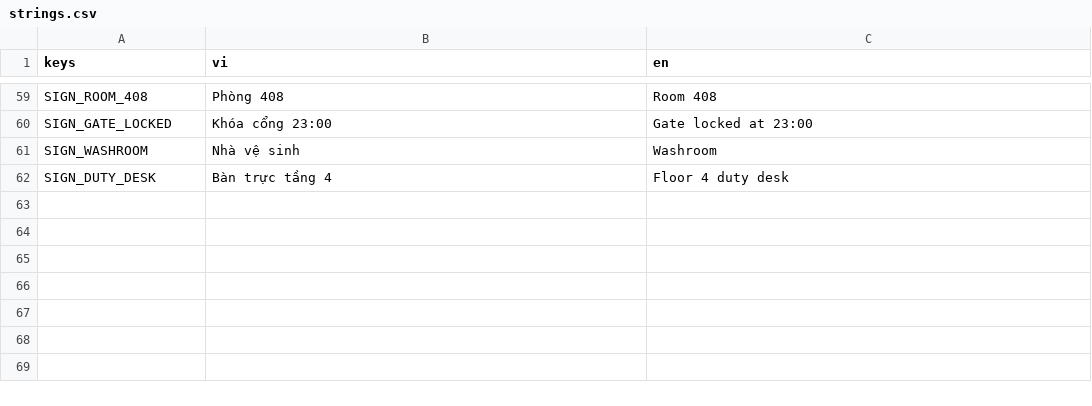
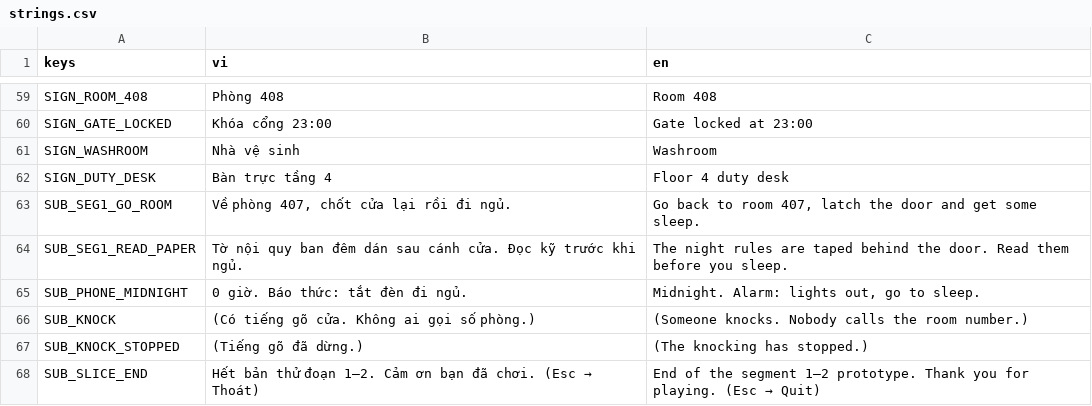
Before and after one commit to haruki2708/ky-tuc-xa-sau-12-gio, a CSV file: game/localization/strings.csv, drawn as a sheet; only a part is shown, gaps mark what is left out.

```diff
--- a/game/localization/strings.csv
+++ b/game/localization/strings.csv
@@ -62 +62,7 @@ SIGN_WASHROOM,Nhà vệ sinh,Washroom
 SIGN_DUTY_DESK,Bàn trực tầng 4,Floor 4 duty desk
+SUB_SEG1_GO_ROOM,"Về phòng 407, chốt cửa lại rồi đi ngủ.","Go back to room 407, latch the door and get some sleep."
+SUB_SEG1_READ_PAPER,Tờ nội quy ban đêm dán sau cánh cửa. Đọc kỹ trước khi ngủ.,The night rules are taped behind the door. Read them before you sleep.
+SUB_PHONE_MIDNIGHT,0 giờ. Báo thức: tắt đèn đi ngủ.,"Midnight. Alarm: lights out, go to sleep."
+SUB_KNOCK,(Có tiếng gõ cửa. Không ai gọi số phòng.),(Someone knocks. Nobody calls the room number.)
+SUB_KNOCK_STOPPED,(Tiếng gõ đã dừng.),(The knocking has stopped.)
+SUB_SLICE_END,Hết bản thử đoạn 1–2. Cảm ơn bạn đã chơi. (Esc → Thoát),End of the segment 1–2 prototype. Thank you for playing. (Esc → Quit)
```
Also changed, not shown: 5 other files.
